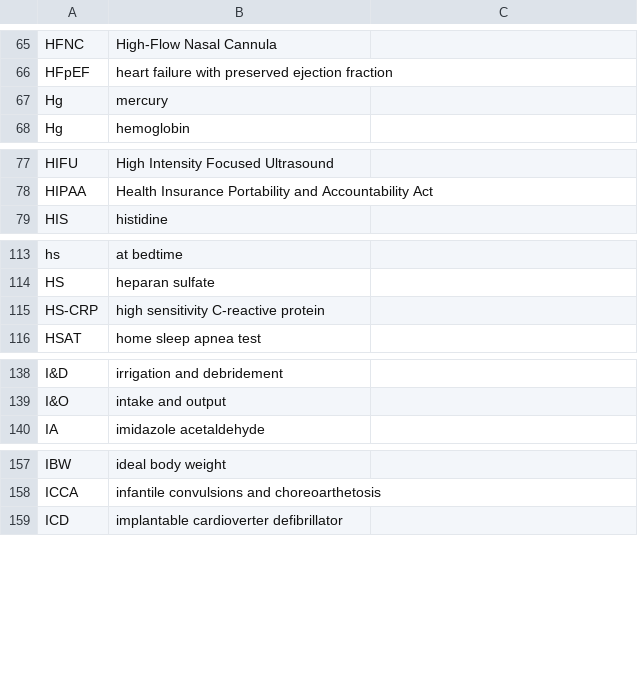
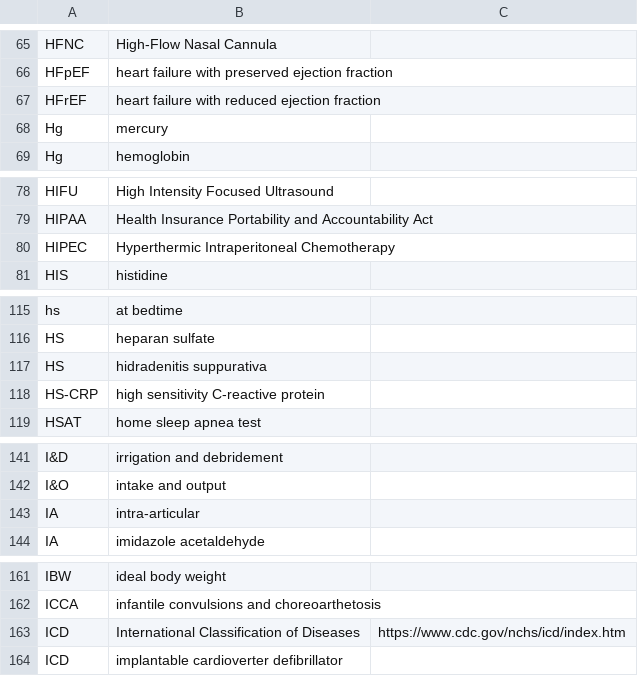
Before and after one commit to imantsm/medical_abbreviations, a CSV file: CSVs/H-L, medical abbreviations.csv, drawn as a sheet; only a part is shown, gaps mark what is left out; the diff names each change by its address in the sheet, - before the commit and + after, or states it on an @@ line.

```diff
--- a/CSVs/H-L, medical abbreviations.csv
+++ b/CSVs/H-L, medical abbreviations.csv
+row 67: HFrEF | heart failure with reduced ejection fraction
+row 80: HIPEC | Hyperthermic Intraperitoneal Chemotherapy
+row 117: HS | hidradenitis suppurativa
+row 143: IA | intra-articular
+row 163: ICD | International Classification of Diseases | https://www.cdc.gov/nchs/icd/index.htm
```
Also changed, not shown: CSVs/#-B, medical abbreviations.csv, CSVs/C-D, medical abbreviations.csv, 4 other files.
